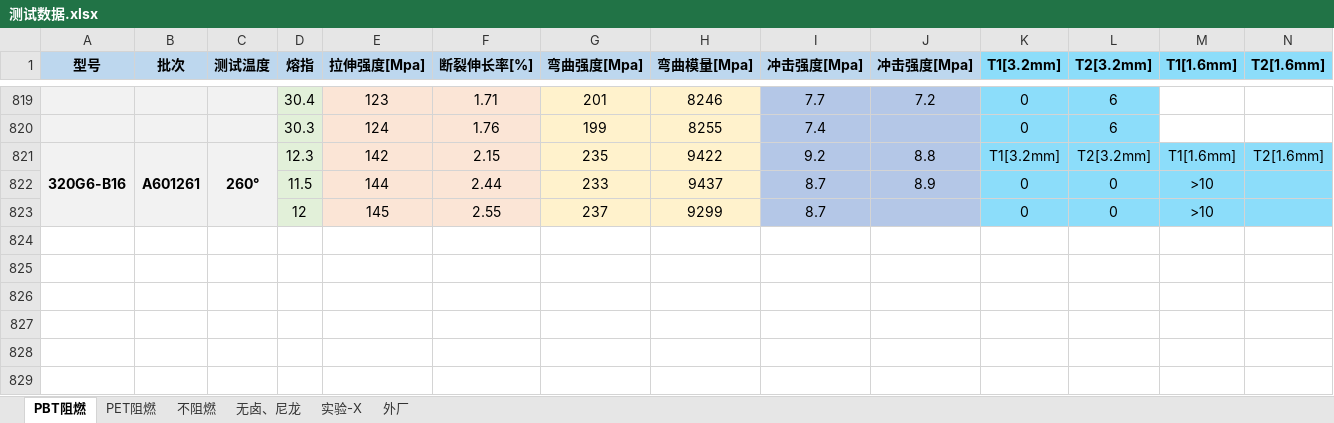
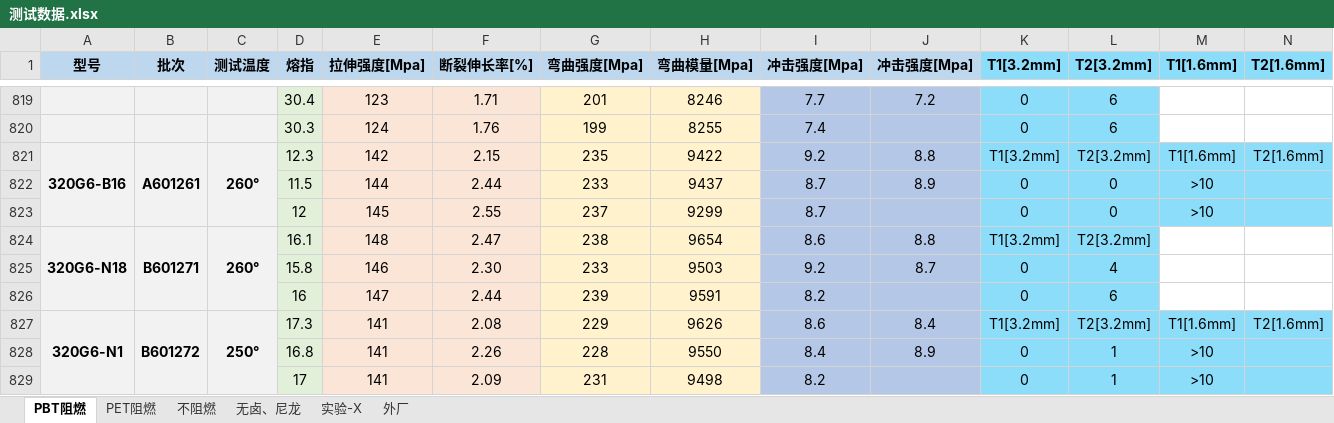
Before and after one commit to 13075061852/Gj_NewText, an Excel workbook: 测试数据.xlsx, sheet PBT阻燃, drawn as a sheet; only a part is shown, gaps mark what is left out; values as stored, in another font and other column widths than the file's, no borders; rows hold the shown columns only; the diff names each change by its address in the sheet, - before the commit and + after, or states it on an @@ line.

Commit message:
Update 测试数据.xlsx

```diff
--- a/测试数据.xlsx (sheet PBT阻燃)
+++ b/测试数据.xlsx (sheet PBT阻燃)
+row 824: 320G6-N18 | B601271 | 260° | 16.1 | 148 | 2.47 | 238 | 9654 | 8.6 | 8.8 | T1[3.2mm] | T2[3.2mm]
+row 825:  |  |  | 15.8 | 146 | 2.30 | 233 | 9503 | 9.2 | 8.7 | 0 | 4
+row 826:  |  |  | 16 | 147 | 2.44 | 239 | 9591 | 8.2 |  | 0 | 6
+row 827: 320G6-N1 | B601272 | 250° | 17.3 | 141 | 2.08 | 229 | 9626 | 8.6 | 8.4 | T1[3.2mm] | T2[3.2mm] | T1[1.6mm] | T2[1.6mm]
+row 828:  |  |  | 16.8 | 141 | 2.26 | 228 | 9550 | 8.4 | 8.9 | 0 | 1 | >10
+row 829:  |  |  | 17 | 141 | 2.09 | 231 | 9498 | 8.2 |  | 0 | 1 | >10
```
